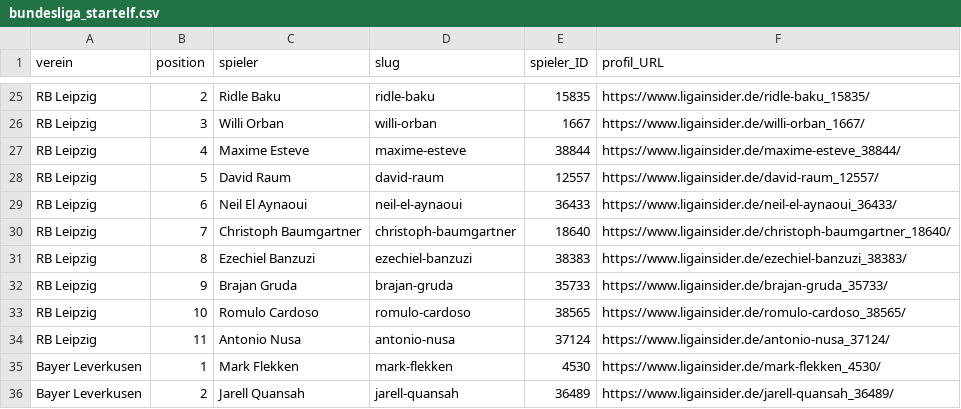
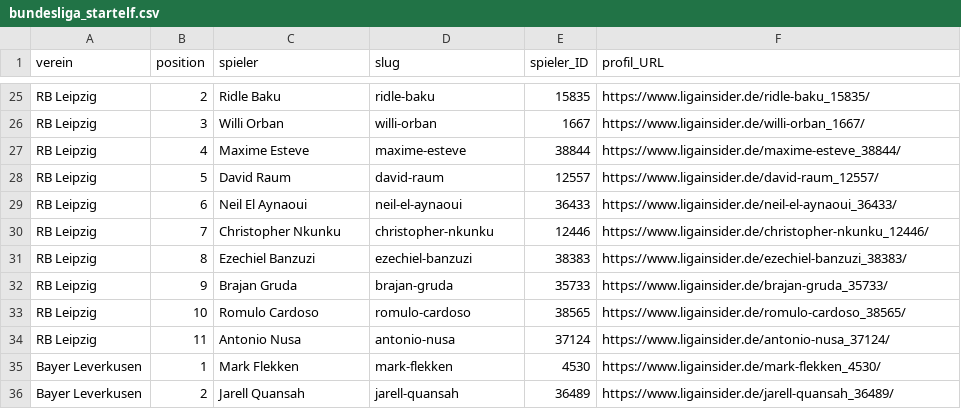
Before and after one commit to robb1302/kickbase-ai, a CSV file: data/matchday/bundesliga_startelf.csv, drawn as a sheet; only a part is shown, gaps mark what is left out.

```diff
--- a/data/matchday/bundesliga_startelf.csv
+++ b/data/matchday/bundesliga_startelf.csv
@@ -29,3 +29,3 @@ RB Leipzig;5;David Raum;david-raum;12557;https://www.ligainsider.de/david-raum_1
 RB Leipzig;6;Neil El Aynaoui;neil-el-aynaoui;36433;https://www.ligainsider.de/neil-el-aynaoui_36433/
-RB Leipzig;7;Christoph Baumgartner;christoph-baumgartner;18640;https://www.ligainsider.de/christoph-baumgartner_18640/
+RB Leipzig;7;Christopher Nkunku;christopher-nkunku;12446;https://www.ligainsider.de/christopher-nkunku_12446/
 RB Leipzig;8;Ezechiel Banzuzi;ezechiel-banzuzi;38383;https://www.ligainsider.de/ezechiel-banzuzi_38383/
```
Also changed, not shown: data/final/final.csv, data/matchday/bundesliga_alternativen.csv, 1 other file.
